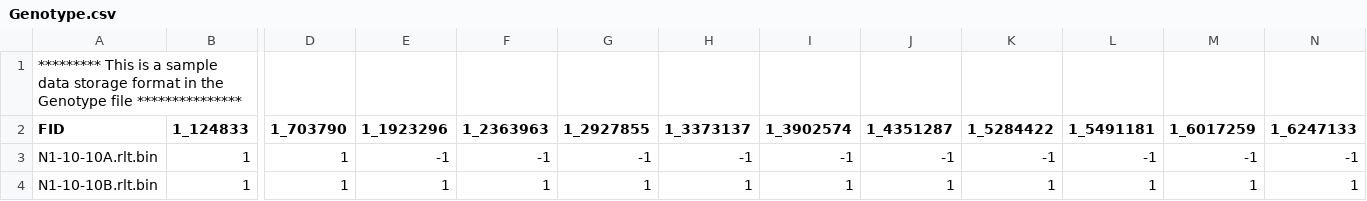
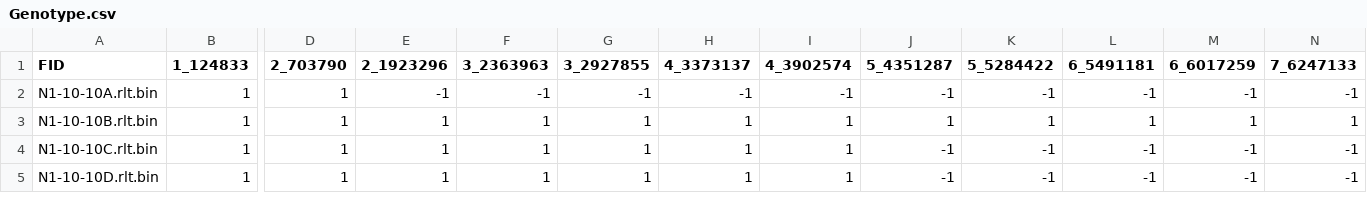
Before and after one commit to ganlab/MMNET, a CSV file: data/Genotype.csv, drawn as a sheet; only a part is shown, gaps mark what is left out; the shorter side is filled out with more unchanged rows; removed rows and columns are numbered as before the commit, all else as after; rows hold the shown columns only; the diff names each change by its address in the sheet, - before the commit and + after, or states it on an @@ line.

```diff
--- a/data/Genotype.csv
+++ b/data/Genotype.csv
-row 1: ********* This is a sample data storage format in the Genotype file ***************
-D1: 1_703790
+D1: 2_703790
-E1: 1_1923296
+E1: 2_1923296
-F1: 1_2363963
+F1: 3_2363963
-G1: 1_2927855
+G1: 3_2927855
-H1: 1_3373137
+H1: 4_3373137
-I1: 1_3902574
+I1: 4_3902574
-J1: 1_4351287
+J1: 5_4351287
-K1: 1_5284422
+K1: 5_5284422
-L1: 1_5491181
+L1: 6_5491181
-M1: 1_6017259
+M1: 6_6017259
-N1: 1_6247133
+N1: 7_6247133
```
Also changed, not shown: data/Phenotype.csv, 12 other files.
